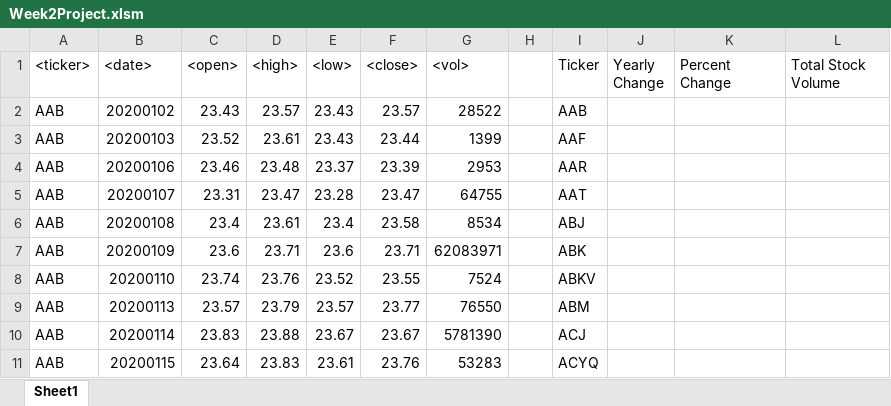
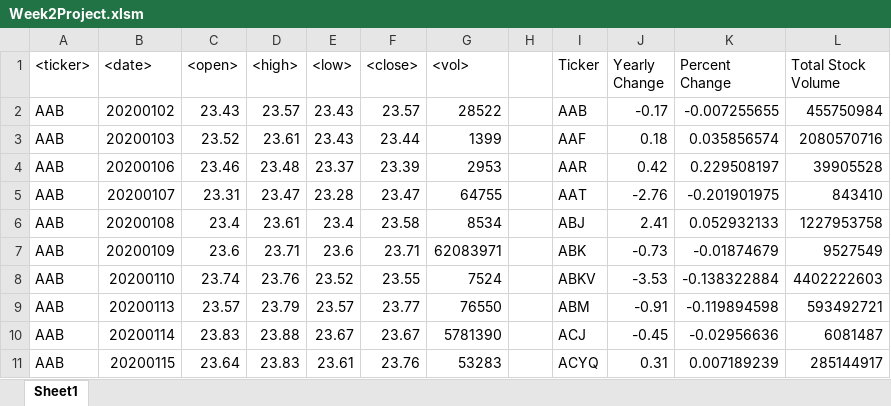
Before and after one commit to Portia17/VBA-challenge, an Excel workbook: Week2Project.xlsm, sheet Sheet1, drawn as a sheet; only a part is shown; values as stored, in another font and other column widths than the file's, no cell formats; the diff covers the shown part only; the diff names each change by its address in the sheet, - before the commit and + after, or states it on an @@ line.

Commit message:
Add files via upload

```diff
--- a/Week2Project.xlsm (sheet Sheet1)
+++ b/Week2Project.xlsm (sheet Sheet1)
-J2 (Yearly Change): (empty)
+J2 (Yearly Change): -0.17
-K2 (Percent Change): (empty)
+K2 (Percent Change): -0.007255655
-L2 (Total Stock Volume): (empty)
+L2 (Total Stock Volume): 455750984
-J3 (Yearly Change): (empty)
+J3 (Yearly Change): 0.18
-K3 (Percent Change): (empty)
+K3 (Percent Change): 0.035856574
-L3 (Total Stock Volume): (empty)
+L3 (Total Stock Volume): 2080570716
-J4 (Yearly Change): (empty)
+J4 (Yearly Change): 0.42
-K4 (Percent Change): (empty)
+K4 (Percent Change): 0.229508197
-L4 (Total Stock Volume): (empty)
+L4 (Total Stock Volume): 39905528
-J5 (Yearly Change): (empty)
+J5 (Yearly Change): -2.76
-K5 (Percent Change): (empty)
+K5 (Percent Change): -0.201901975
-L5 (Total Stock Volume): (empty)
+L5 (Total Stock Volume): 843410
-J6 (Yearly Change): (empty)
+J6 (Yearly Change): 2.41
-K6 (Percent Change): (empty)
+K6 (Percent Change): 0.052932133
-L6 (Total Stock Volume): (empty)
+L6 (Total Stock Volume): 1227953758
-J7 (Yearly Change): (empty)
+J7 (Yearly Change): -0.73
-K7 (Percent Change): (empty)
+K7 (Percent Change): -0.01874679
-L7 (Total Stock Volume): (empty)
+L7 (Total Stock Volume): 9527549
-J8 (Yearly Change): (empty)
+J8 (Yearly Change): -3.53
-K8 (Percent Change): (empty)
+K8 (Percent Change): -0.138322884
-L8 (Total Stock Volume): (empty)
+L8 (Total Stock Volume): 4402222603
-J9 (Yearly Change): (empty)
+J9 (Yearly Change): -0.91
-K9 (Percent Change): (empty)
+K9 (Percent Change): -0.119894598
-L9 (Total Stock Volume): (empty)
+L9 (Total Stock Volume): 593492721
-J10 (Yearly Change): (empty)
+J10 (Yearly Change): -0.45
-K10 (Percent Change): (empty)
+K10 (Percent Change): -0.02956636
-L10 (Total Stock Volume): (empty)
+L10 (Total Stock Volume): 6081487
-J11 (Yearly Change): (empty)
+J11 (Yearly Change): 0.31
-K11 (Percent Change): (empty)
+K11 (Percent Change): 0.007189239
-L11 (Total Stock Volume): (empty)
+L11 (Total Stock Volume): 285144917
```
Also changed, not shown: 240 edited cells elsewhere in this sheet, cell formats.
